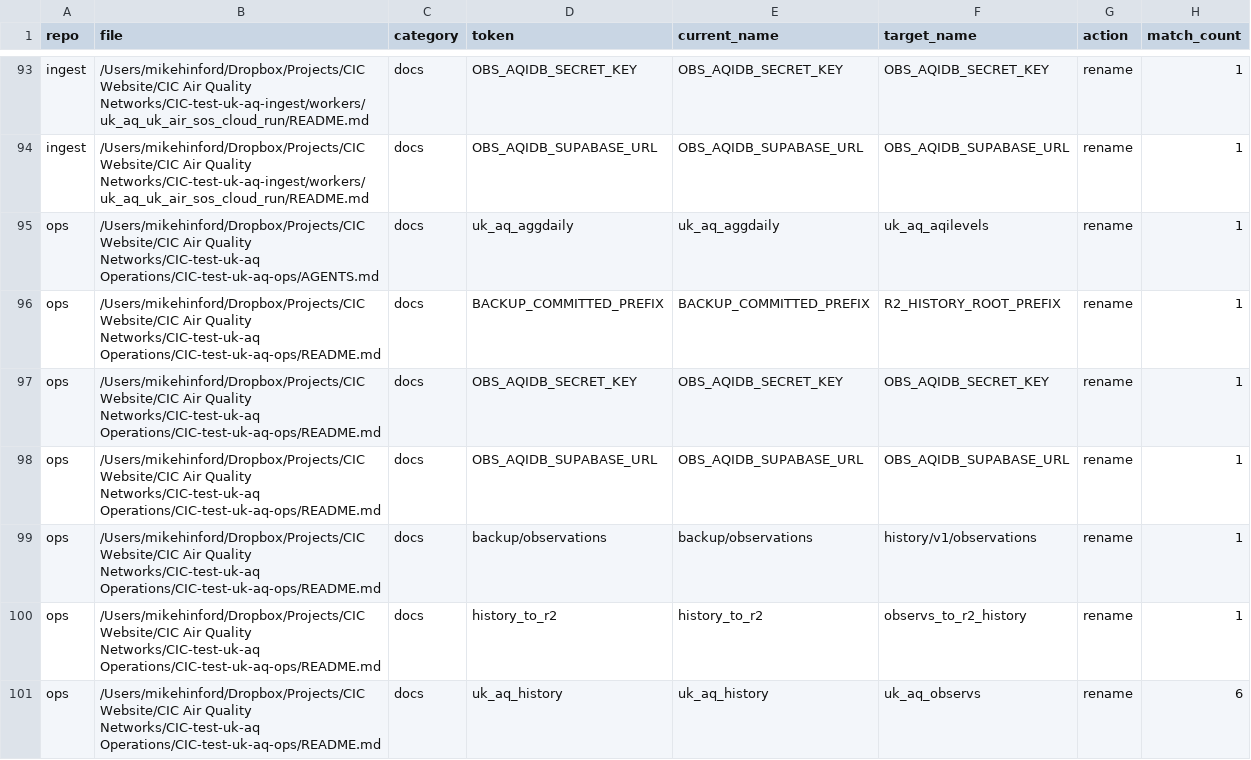
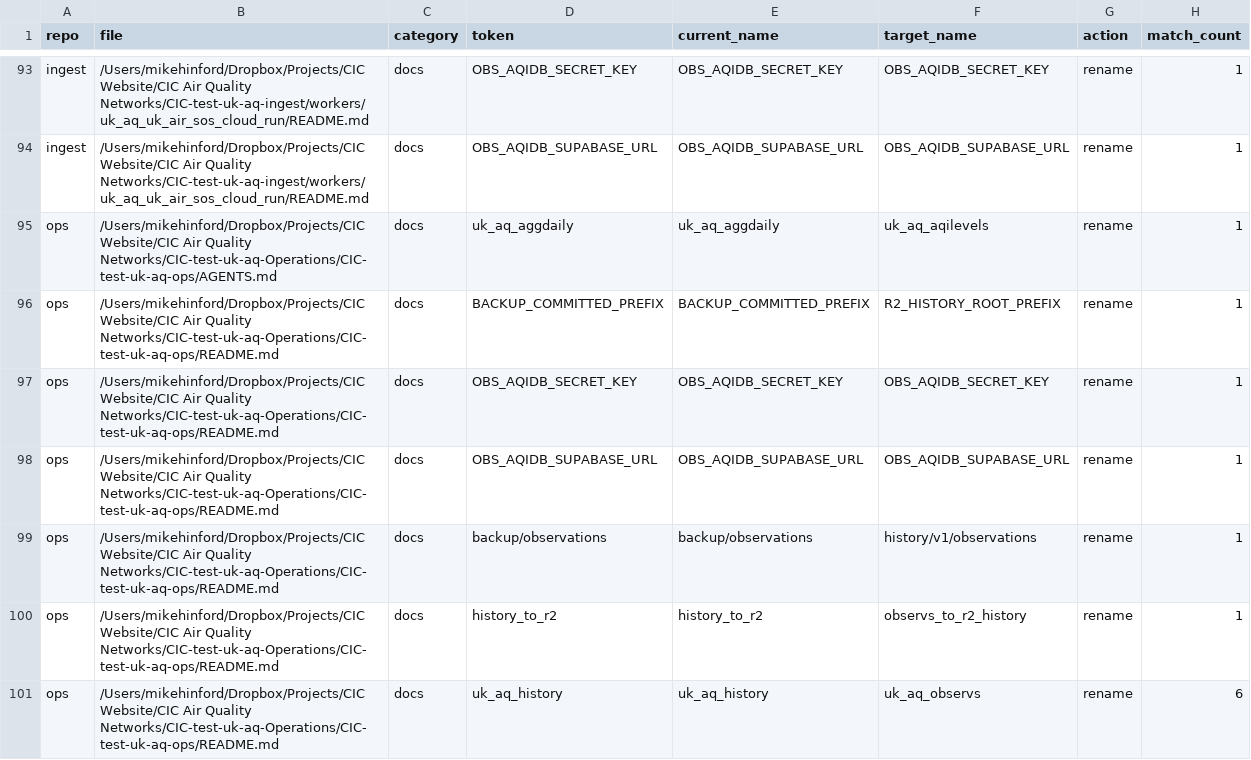
Before and after one commit to ChronicChannel-test/uk-aq-ingest, a CSV file: system_docs/refactor_obs_aqidb/2026-03-08_phase1_hard_cut_inventory/phase1_inventory.csv, drawn as a sheet; only a part is shown, gaps mark what is left out; the diff covers the shown part only.

Commit message:
Update docs, add GCP_PROJECT_NUMBER, remove logs
Fix cross-repo README link (correct sibling ops repo path), add GCP_PROJECT_NUMBER to config/uk_aq_github_env_targets.csv for CI/CD use, and delete the large plans/downloaded-logs-20260430-181014.json file to reduce repo clutter. Also include minor updates to system_docs/refactor_obs_aqidb/phase1_inventory.csv and system_docs/uk_aq_scripts.md.

```diff
--- a/system_docs/refactor_obs_aqidb/2026-03-08_phase1_hard_cut_inventory/phase1_inventory.csv
+++ b/system_docs/refactor_obs_aqidb/2026-03-08_phase1_hard_cut_inventory/phase1_inventory.csv
@@ -94,8 +94,8 @@ ingest,"/Users/mikehinford/Dropbox/Projects/CIC Website/CIC Air Quality Networks
 ingest,"/Users/mikehinford/Dropbox/Projects/CIC Website/CIC Air Quality Networks/CIC-test-uk-aq-ingest/workers/uk_aq_uk_air_sos_cloud_run/README.md",docs,OBS_AQIDB_SUPABASE_URL,OBS_AQIDB_SUPABASE_URL,OBS_AQIDB_SUPABASE_URL,rename,1
-ops,"/Users/mikehinford/Dropbox/Projects/CIC Website/CIC Air Quality Networks/CIC-test-uk-aq Operations/CIC-test-uk-aq-ops/AGENTS.md",docs,uk_aq_aggdaily,uk_aq_aggdaily,uk_aq_aqilevels,rename,1
-ops,"/Users/mikehinford/Dropbox/Projects/CIC Website/CIC Air Quality Networks/CIC-test-uk-aq Operations/CIC-test-uk-aq-ops/README.md",docs,BACKUP_COMMITTED_PREFIX,BACKUP_COMMITTED_PREFIX,R2_HISTORY_ROOT_PREFIX,rename,1
-ops,"/Users/mikehinford/Dropbox/Projects/CIC Website/CIC Air Quality Networks/CIC-test-uk-aq Operations/CIC-test-uk-aq-ops/README.md",docs,OBS_AQIDB_SECRET_KEY,OBS_AQIDB_SECRET_KEY,OBS_AQIDB_SECRET_KEY,rename,1
-ops,"/Users/mikehinford/Dropbox/Projects/CIC Website/CIC Air Quality Networks/CIC-test-uk-aq Operations/CIC-test-uk-aq-ops/README.md",docs,OBS_AQIDB_SUPABASE_URL,OBS_AQIDB_SUPABASE_URL,OBS_AQIDB_SUPABASE_URL,rename,1
-ops,"/Users/mikehinford/Dropbox/Projects/CIC Website/CIC Air Quality Networks/CIC-test-uk-aq Operations/CIC-test-uk-aq-ops/README.md",docs,backup/observations,backup/observations,history/v1/observations,rename,1
-ops,"/Users/mikehinford/Dropbox/Projects/CIC Website/CIC Air Quality Networks/CIC-test-uk-aq Operations/CIC-test-uk-aq-ops/README.md",docs,history_to_r2,history_to_r2,observs_to_r2_history,rename,1
-ops,"/Users/mikehinford/Dropbox/Projects/CIC Website/CIC Air Quality Networks/CIC-test-uk-aq Operations/CIC-test-uk-aq-ops/README.md",docs,uk_aq_history,uk_aq_history,uk_aq_observs,rename,6
+ops,"/Users/mikehinford/Dropbox/Projects/CIC Website/CIC Air Quality Networks/CIC-test-uk-aq-Operations/CIC-test-uk-aq-ops/AGENTS.md",docs,uk_aq_aggdaily,uk_aq_aggdaily,uk_aq_aqilevels,rename,1
+ops,"/Users/mikehinford/Dropbox/Projects/CIC Website/CIC Air Quality Networks/CIC-test-uk-aq-Operations/CIC-test-uk-aq-ops/README.md",docs,BACKUP_COMMITTED_PREFIX,BACKUP_COMMITTED_PREFIX,R2_HISTORY_ROOT_PREFIX,rename,1
+ops,"/Users/mikehinford/Dropbox/Projects/CIC Website/CIC Air Quality Networks/CIC-test-uk-aq-Operations/CIC-test-uk-aq-ops/README.md",docs,OBS_AQIDB_SECRET_KEY,OBS_AQIDB_SECRET_KEY,OBS_AQIDB_SECRET_KEY,rename,1
+ops,"/Users/mikehinford/Dropbox/Projects/CIC Website/CIC Air Quality Networks/CIC-test-uk-aq-Operations/CIC-test-uk-aq-ops/README.md",docs,OBS_AQIDB_SUPABASE_URL,OBS_AQIDB_SUPABASE_URL,OBS_AQIDB_SUPABASE_URL,rename,1
+ops,"/Users/mikehinford/Dropbox/Projects/CIC Website/CIC Air Quality Networks/CIC-test-uk-aq-Operations/CIC-test-uk-aq-ops/README.md",docs,backup/observations,backup/observations,history/v1/observations,rename,1
+ops,"/Users/mikehinford/Dropbox/Projects/CIC Website/CIC Air Quality Networks/CIC-test-uk-aq-Operations/CIC-test-uk-aq-ops/README.md",docs,history_to_r2,history_to_r2,observs_to_r2_history,rename,1
+ops,"/Users/mikehinford/Dropbox/Projects/CIC Website/CIC Air Quality Networks/CIC-test-uk-aq-Operations/CIC-test-uk-aq-ops/README.md",docs,uk_aq_history,uk_aq_history,uk_aq_observs,rename,6
```
Also changed, not shown: 115 edited cells elsewhere in this file, config/uk_aq_github_env_targets.csv, 3 other files.
